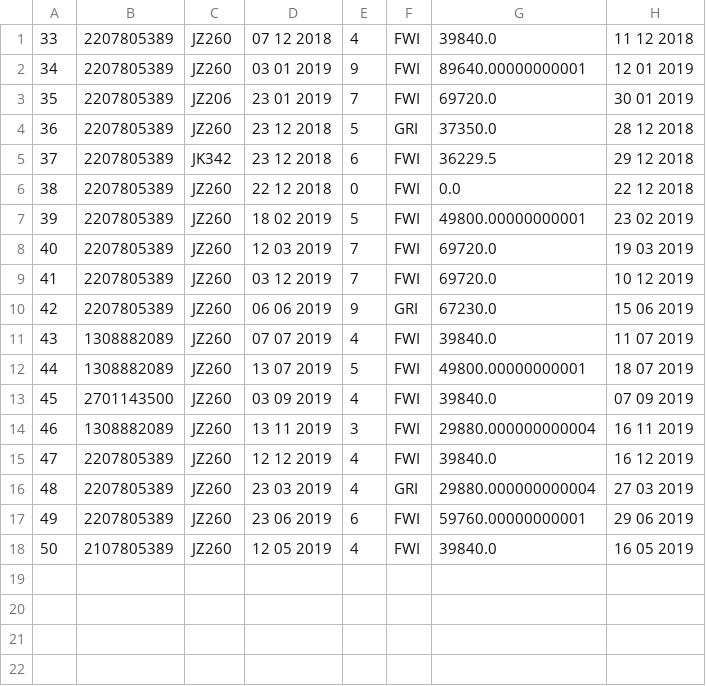
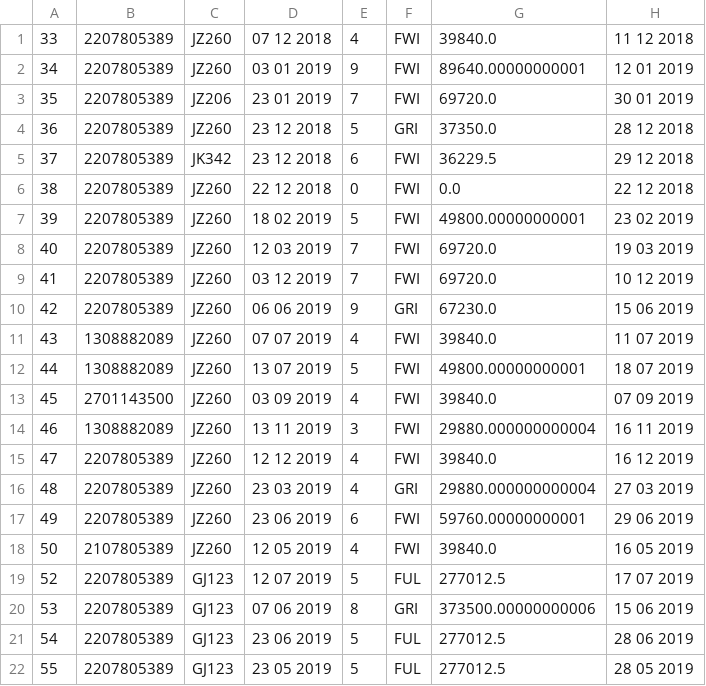
Before and after one commit to ArnarArnar/Bragginn-Car-Rental, a CSV file: Data/Rentals.csv, drawn as a sheet.

```diff
--- a/Data/Rentals.csv
+++ b/Data/Rentals.csv
@@ -18 +18,5 @@
 50;2107805389;JZ260;12 05 2019;4;FWI;39840.0;16 05 2019
+52;2207805389;GJ123;12 07 2019;5;FUL;277012.5;17 07 2019
+53;2207805389;GJ123;07 06 2019;8;GRI;373500.00000000006;15 06 2019
+54;2207805389;GJ123;23 06 2019;5;FUL;277012.5;28 06 2019
+55;2207805389;GJ123;23 05 2019;5;FUL;277012.5;28 05 2019
```
Also changed, not shown: Data/Cars.csv, Data/CreditCards.csv, 6 other files.
